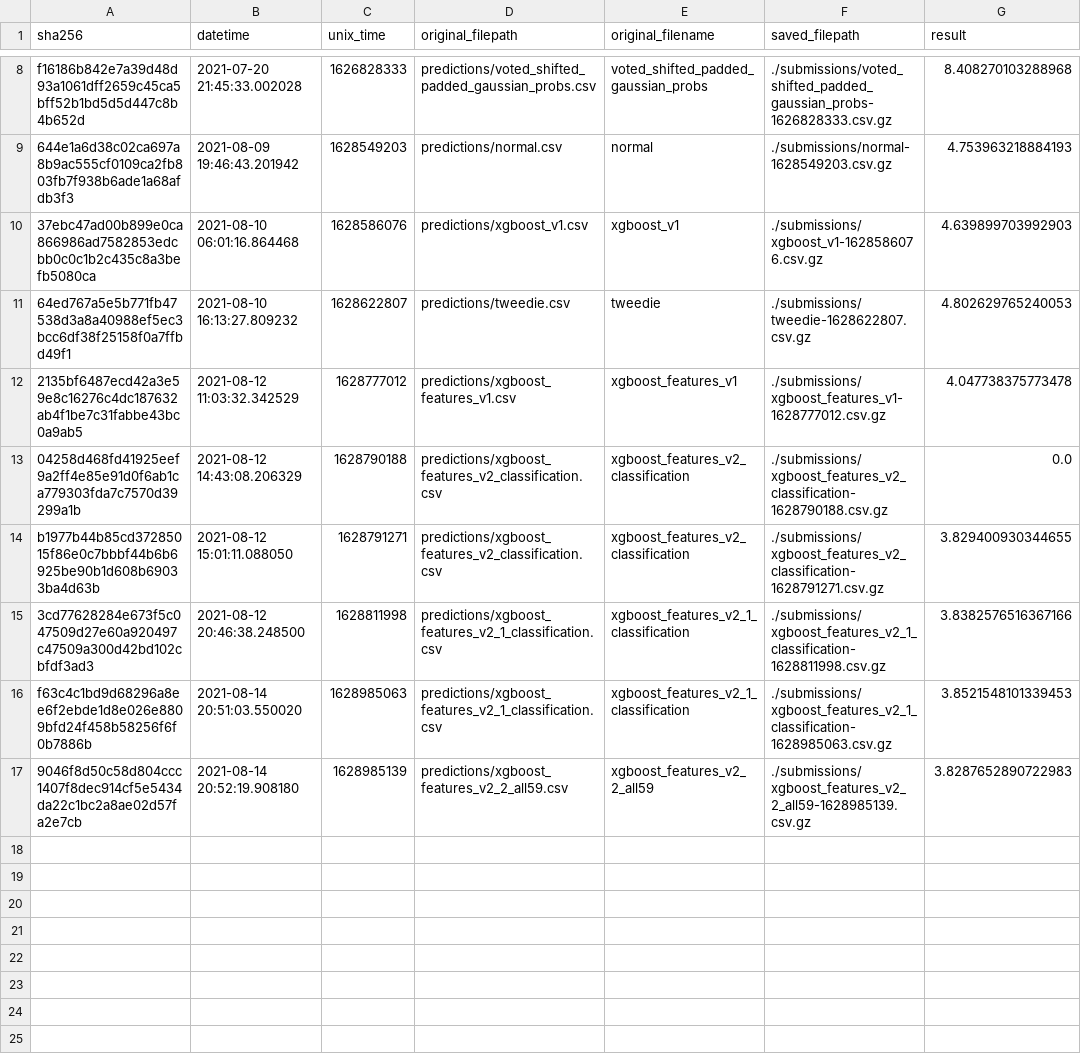
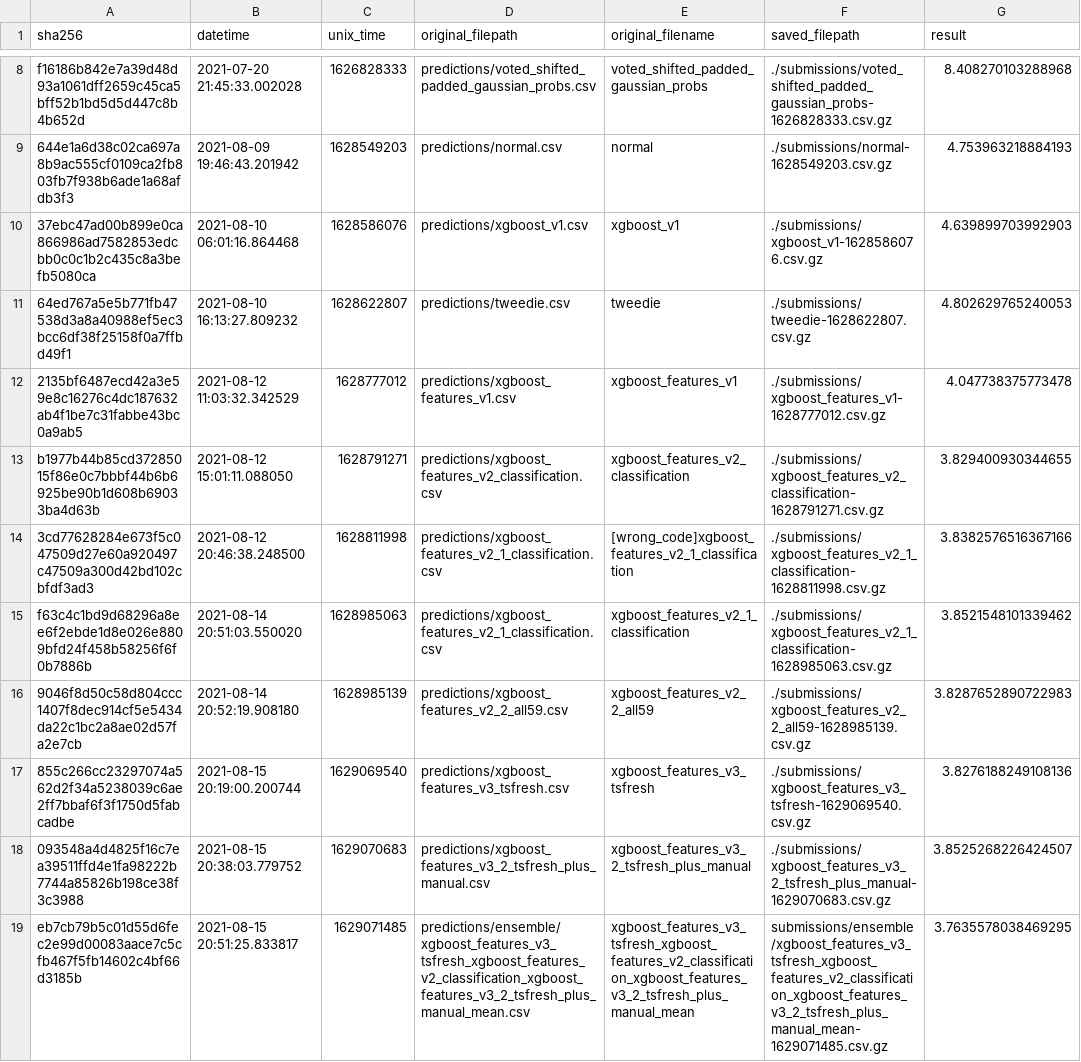
Before and after one commit to eduagarcia/meli-challenge-2021, a CSV file: submissions.csv, drawn as a sheet; only a part is shown, gaps mark what is left out.

```diff
--- a/submissions.csv
+++ b/submissions.csv
@@ -12,6 +12,8 @@ f16186b842e7a39d48d93a1061dff2659c45ca5bff52b1bd5d5d447c8b4b652d,2021-07-20 21:4
 2135bf6487ecd42a3e59e8c16276c4dc187632ab4f1be7c31fabbe43bc0a9ab5,2021-08-12 11:03:32.342529,1628777012,predictions/xgboost_features_v1.csv,xgboost_features_v1,./submissions/xgboost_features_v1-1628777012.csv.gz,4.047738375773478
-04258d468fd41925eef9a2ff4e85e91d0f6ab1ca779303fda7c7570d39299a1b,2021-08-12 14:43:08.206329,1628790188,predictions/xgboost_features_v2_classification.csv,xgboost_features_v2_classification,./submissions/xgboost_features_v2_classification-1628790188.csv.gz,0.0
 b1977b44b85cd37285015f86e0c7bbbf44b6b6925be90b1d608b69033ba4d63b,2021-08-12 15:01:11.088050,1628791271,predictions/xgboost_features_v2_classification.csv,xgboost_features_v2_classification,./submissions/xgboost_features_v2_classification-1628791271.csv.gz,3.829400930344655
-3cd77628284e673f5c047509d27e60a920497c47509a300d42bd102cbfdf3ad3,2021-08-12 20:46:38.248500,1628811998,predictions/xgboost_features_v2_1_classification.csv,xgboost_features_v2_1_classification,./submissions/xgboost_features_v2_1_classification-1628811998.csv.gz,3.8382576516367166
-f63c4c1bd9d68296a8ee6f2ebde1d8e026e8809bfd24f458b58256f6f0b7886b,2021-08-14 20:51:03.550020,1628985063,predictions/xgboost_features_v2_1_classification.csv,xgboost_features_v2_1_classification,./submissions/xgboost_features_v2_1_classification-1628985063.csv.gz,3.8521548101339453
+3cd77628284e673f5c047509d27e60a920497c47509a300d42bd102cbfdf3ad3,2021-08-12 20:46:38.248500,1628811998,predictions/xgboost_features_v2_1_classification.csv,[wrong_code]xgboost_features_v2_1_classification,./submissions/xgboost_features_v2_1_classification-1628811998.csv.gz,3.8382576516367166
+f63c4c1bd9d68296a8ee6f2ebde1d8e026e8809bfd24f458b58256f6f0b7886b,2021-08-14 20:51:03.550020,1628985063,predictions/xgboost_features_v2_1_classification.csv,xgboost_features_v2_1_classification,./submissions/xgboost_features_v2_1_classification-1628985063.csv.gz,3.8521548101339462
 9046f8d50c58d804ccc1407f8dec914cf5e5434da22c1bc2a8ae02d57fa2e7cb,2021-08-14 20:52:19.908180,1628985139,predictions/xgboost_features_v2_2_all59.csv,xgboost_features_v2_2_all59,./submissions/xgboost_features_v2_2_all59-1628985139.csv.gz,3.8287652890722983
+855c266cc23297074a562d2f34a5238039c6ae2ff7bbaf6f3f1750d5fabcadbe,2021-08-15 20:19:00.200744,1629069540,predictions/xgboost_features_v3_tsfresh.csv,xgboost_features_v3_tsfresh,./submissions/xgboost_features_v3_tsfresh-1629069540.csv.gz,3.8276188249108136
+093548a4d4825f16c7ea39511ffd4e1fa98222b7744a85826b198ce38f3c3988,2021-08-15 20:38:03.779752,1629070683,predictions/xgboost_features_v3_2_tsfresh_plus_manual.csv,xgboost_features_v3_2_tsfresh_plus_manual,./submissions/xgboost_features_v3_2_tsfresh_plus_manual-1629070683.csv.gz,3.8525268226424507
+eb7cb79b5c01d55d6fec2e99d00083aace7c5cfb467f5fb14602c4bf66d3185b,2021-08-15 20:51:25.833817,1629071485,predictions/ensemble/xgboost_features_v3_tsfresh_xgboost_features_v2_classification_xgboost_features_v3_2_tsfresh_plus_manual_mean.csv,xgboost_features_v3_tsfresh_xgboost_features_v2_classification_xgboost_features_v3_2_tsfresh_plus_manual_mean,submissions/ensemble/xgboost_features_v3_tsfresh_xgboost_features_v2_classification_xgboost_features_v3_2_tsfresh_plus_manual_mean-1629071485.csv.gz,3.7635578038469295
```
Also changed, not shown: predictions.csv, 13 other files.
